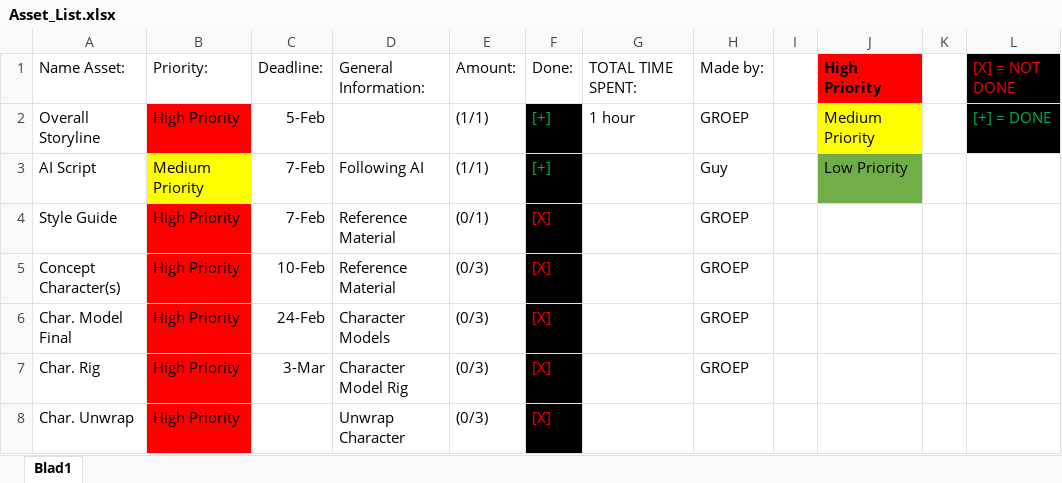
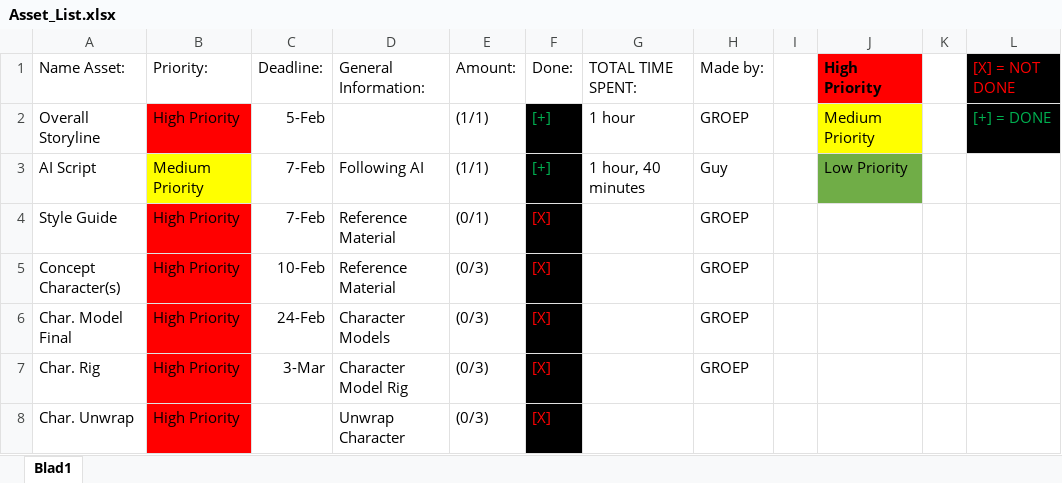
Before and after one commit to GuyVanDerMeulenDeltion/Project-3-Vluchtelingen, an Excel workbook: AssetLists/Asset_List.xlsx, sheet Blad1, drawn as a sheet; values as stored, in another font and other column widths than the file's, no borders; the diff names each change by its address in the sheet, - before the commit and + after, or states it on an @@ line.

```diff
--- a/AssetLists/Asset_List.xlsx (sheet Blad1)
+++ b/AssetLists/Asset_List.xlsx (sheet Blad1)
-G3 (TOTAL TIME SPENT:): (empty)
+G3 (TOTAL TIME SPENT:): 1 hour, 40 minutes
```
Also changed, not shown: 1 other file.
